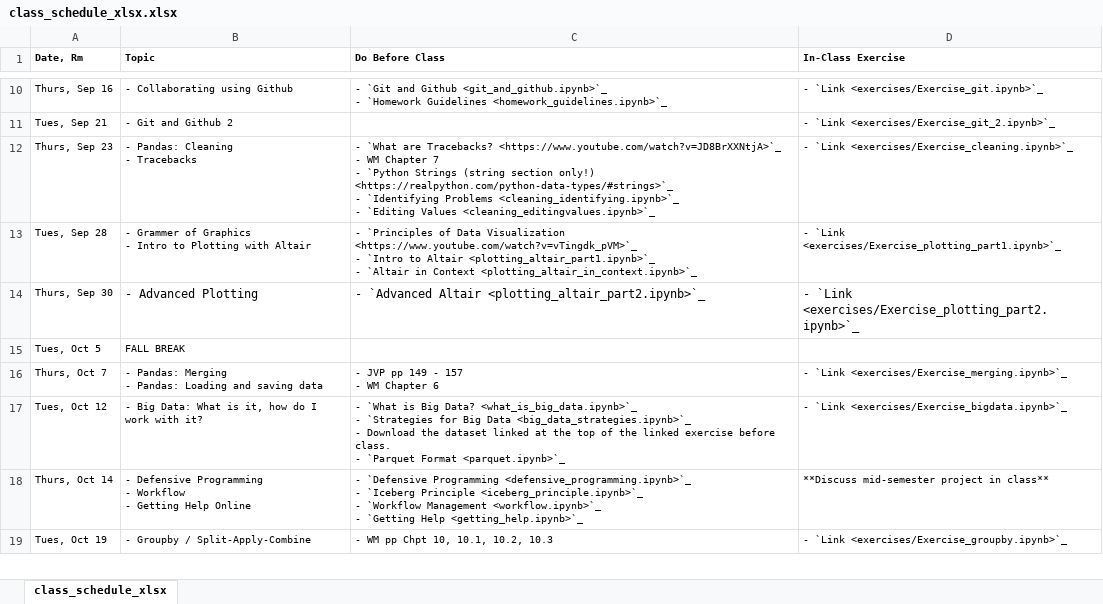
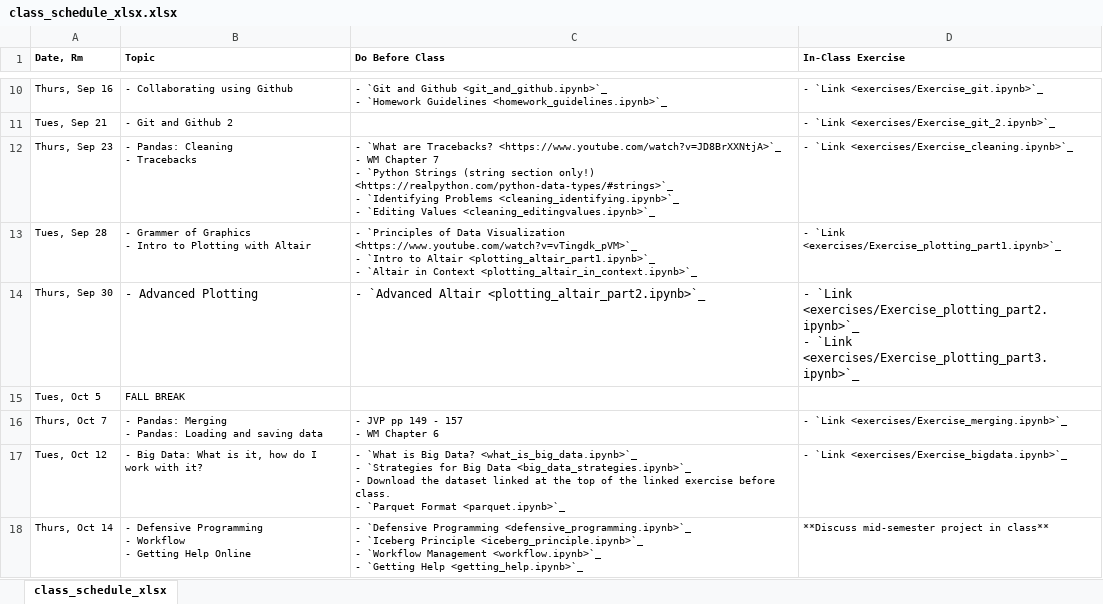
Before and after one commit to nickeubank/practicaldatascience_class, an Excel workbook: source/class_schedule_xlsx.xlsx, sheet class_schedule_xlsx, drawn as a sheet; only a part is shown, gaps mark what is left out; the shorter side is filled out with more unchanged rows; values as stored, in another font and other column widths than the file's, no borders; ↵ is a line break in a cell; the diff names each change by its address in the sheet, - before the commit and + after, or states it on an @@ line.

Commit message:
add plotting exercise 3

```diff
--- a/source/class_schedule_xlsx.xlsx (sheet class_schedule_xlsx)
+++ b/source/class_schedule_xlsx.xlsx (sheet class_schedule_xlsx)
-D14 (In-Class Exercise): …`Link <exercises/Exercise_plotting_part2.ipynb>`_
+D14 (In-Class Exercise): …`Link <exercises/Exercise_plotting_part2.ipynb>`_ ↵ - `Link <exercises/Exercise_plotting_part3.ipynb>`_
```
Also changed, not shown: 21 other files.
